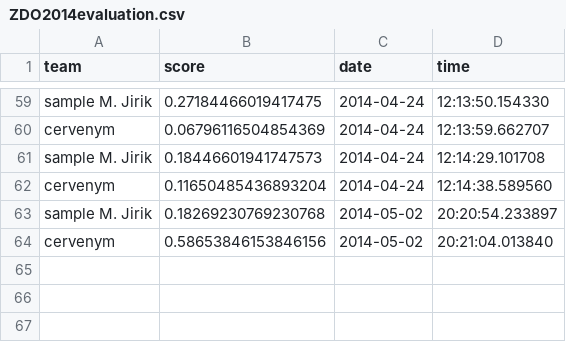
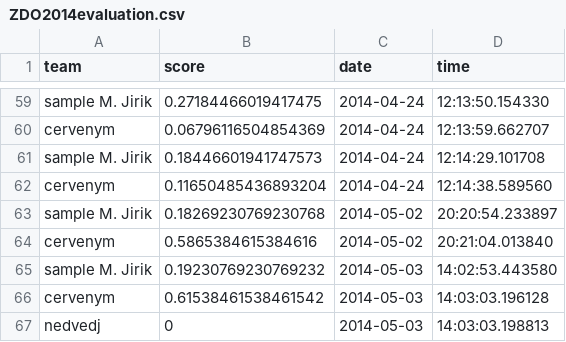
Before and after one commit to mjirik/ZDO2014semestralky, a CSV file: ZDO2014evaluation.csv, drawn as a sheet; only a part is shown, gaps mark what is left out.

```diff
--- a/ZDO2014evaluation.csv
+++ b/ZDO2014evaluation.csv
@@ -63,2 +63,5 @@ cervenym,0.11650485436893204,2014-04-24,12:14:38.589560
 sample M. Jirik,0.18269230769230768,2014-05-02,20:20:54.233897
-cervenym,0.58653846153846156,2014-05-02,20:21:04.013840
+cervenym,0.5865384615384616,2014-05-02,20:21:04.013840
+sample M. Jirik,0.19230769230769232,2014-05-03,14:02:53.443580
+cervenym,0.61538461538461542,2014-05-03,14:03:03.196128
+nedvedj,0,2014-05-03,14:03:03.198813
```
Also changed, not shown: ZDO2014classifs.csv, 2 other files.
